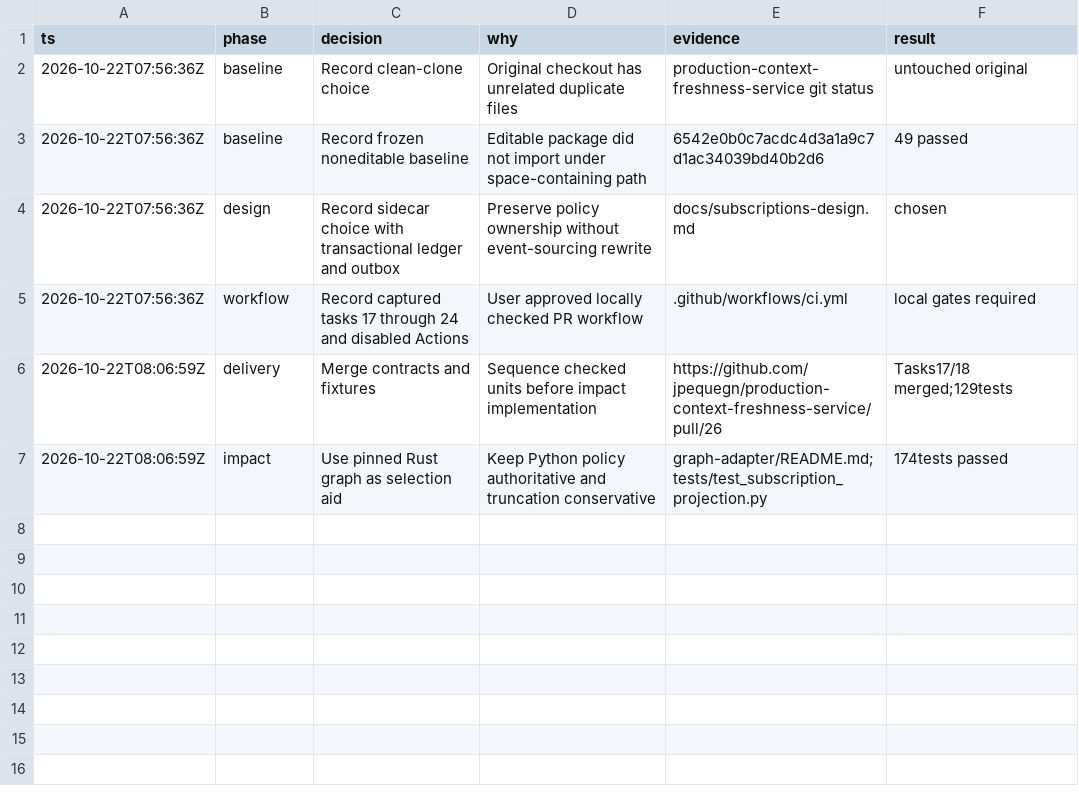
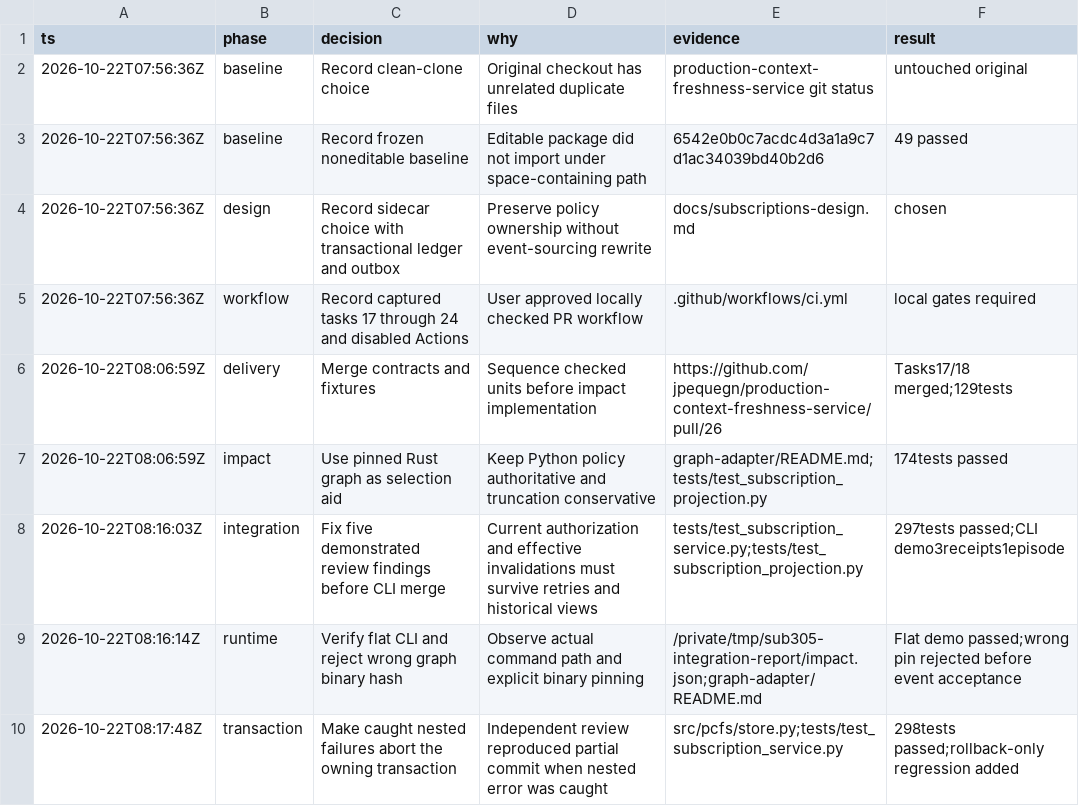
Before and after one commit to jpequegn/production-context-freshness-service, a TSV file: .audit/subscriptions305.tsv, drawn as a sheet; the diff names each change by its address in the sheet, - before the commit and + after, or states it on an @@ line.

Commit message:
Expose guarded subscription replay and review CLI (#22)

```diff
--- a/.audit/subscriptions305.tsv
+++ b/.audit/subscriptions305.tsv
+row 8: 2026-10-22T08:16:03Z | integration | Fix five demonstrated review findings before CLI merge | Current authorization and effective invalidations must survive retries and historical views | tests/test_subscription_service.py;tests/test_subscription_projection.py | 297tests passed;CLI demo3receipts1episode
+row 9: 2026-10-22T08:16:14Z | runtime | Verify flat CLI and reject wrong graph binary hash | Observe actual command path and explicit binary pinning | /private/tmp/sub305-integration-report/impact.json;graph-adapter/README.md | Flat demo passed;wrong pin rejected before event acceptance
+row 10: 2026-10-22T08:17:48Z | transaction | Make caught nested failures abort the owning transaction | Independent review reproduced partial commit when nested error was caught | src/pcfs/store.py;tests/test_subscription_service.py | 298tests passed;rollback-only regression added
```
Also changed, not shown: 13 other files.
